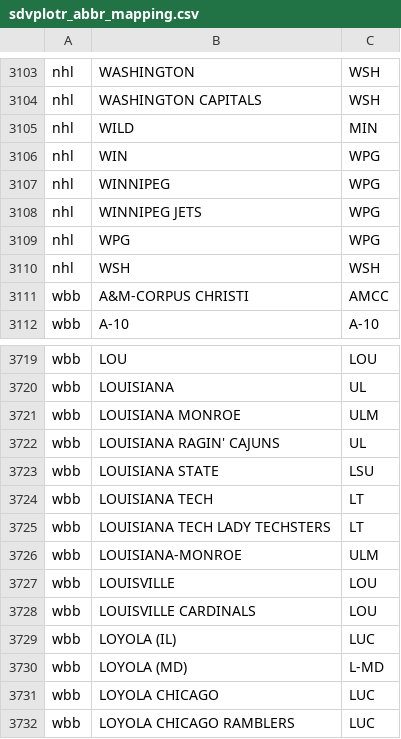
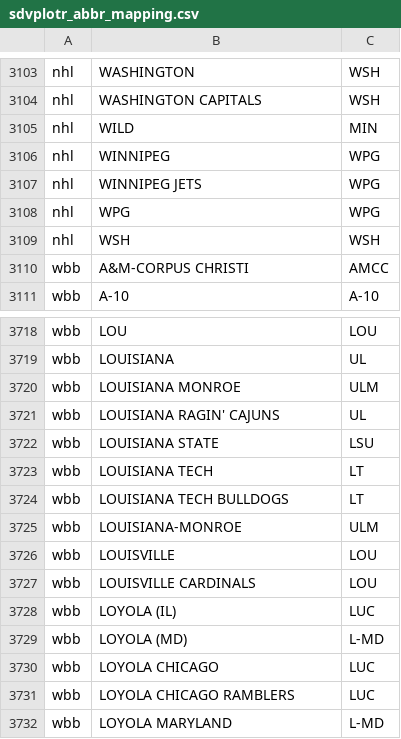
Before and after one commit to sportsdataverse/sdvplot, a CSV file: data-raw/sdvplotr_abbr_mapping.csv, drawn as a sheet; only a part is shown, gaps mark what is left out; the shorter side is filled out with more unchanged rows.

Commit message:
test(parity): sdvplotR snapshot at 824eec1 and relocation-first lookup order (#92)
Re-export data-raw/sdvplotr_*.csv and the parity fixtures from sdvplotR
824eec1 (was 0a6e66d): the stale nhl WIN -> WPG alias is gone (sdvplotR
#63), Louisiana Tech's wbb name is the Bulldogs, and four relocation
targets are sdvplotR's canonical keys (#55). logo_history is unchanged.

test_historical_keys_resolve_to_the_franchise_today and the builder's
sdvplotr_aliases() look a key up as sdvplotR's match_team_abbrs() does
since #55: the relocation table first, then its target through
abbr_mapping. The rebuilt index differs only in the snapshot's rows.

The one real divergence is recorded, not hidden: a bare NHL WIN is Utah
in sdvplotR and today's Jets in sdvplot (#89); the two agree given a
season of the original Jets'.

New fixture tests/fixtures/sdvplotr_team_colors.csv (logo_ref's teams
with color_source) pins that where both packages hold a team's colours
they agree, source for source. The exporter writes LF on Windows.

```diff
--- a/data-raw/sdvplotr_abbr_mapping.csv
+++ b/data-raw/sdvplotr_abbr_mapping.csv
@@ -3105,3 +3105,2 @@
 "nhl","WILD","MIN"
-"nhl","WIN","WPG"
 "nhl","WINNIPEG","WPG"
@@ -3724,3 +3723,3 @@
 "wbb","LOUISIANA TECH","LT"
-"wbb","LOUISIANA TECH LADY TECHSTERS","LT"
+"wbb","LOUISIANA TECH BULLDOGS","LT"
 "wbb","LOUISIANA-MONROE","ULM"
```
Also changed, not shown: data-raw/sdvplotr_historical.csv, 10 other files.
